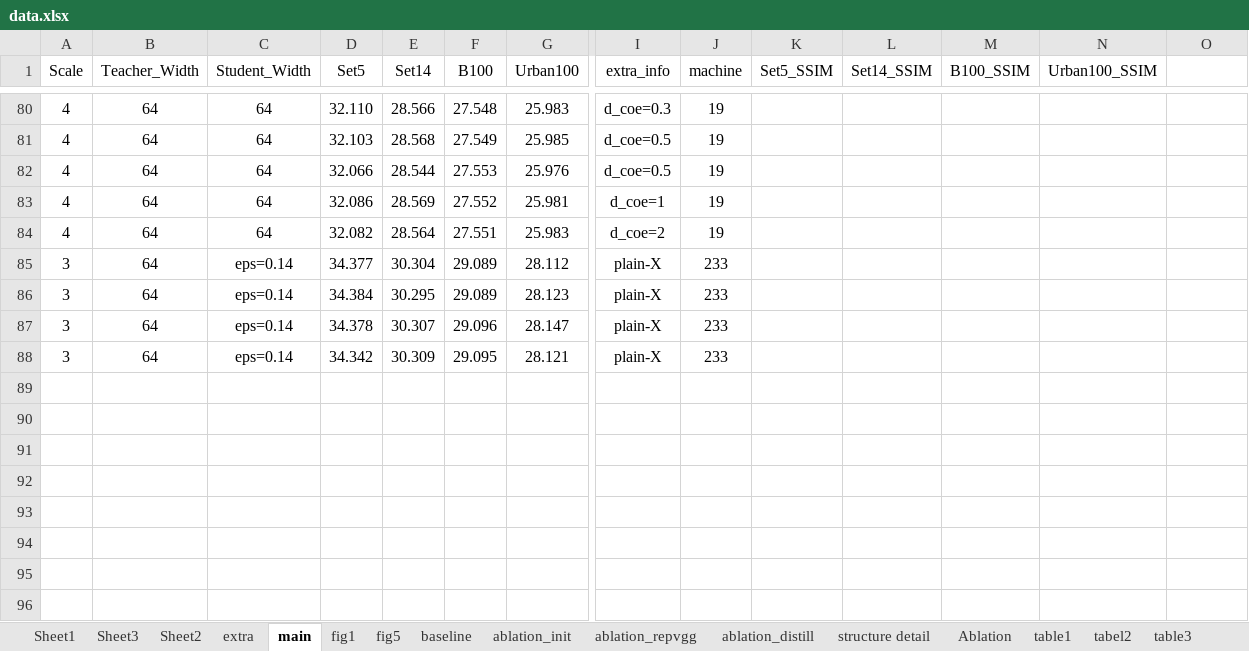
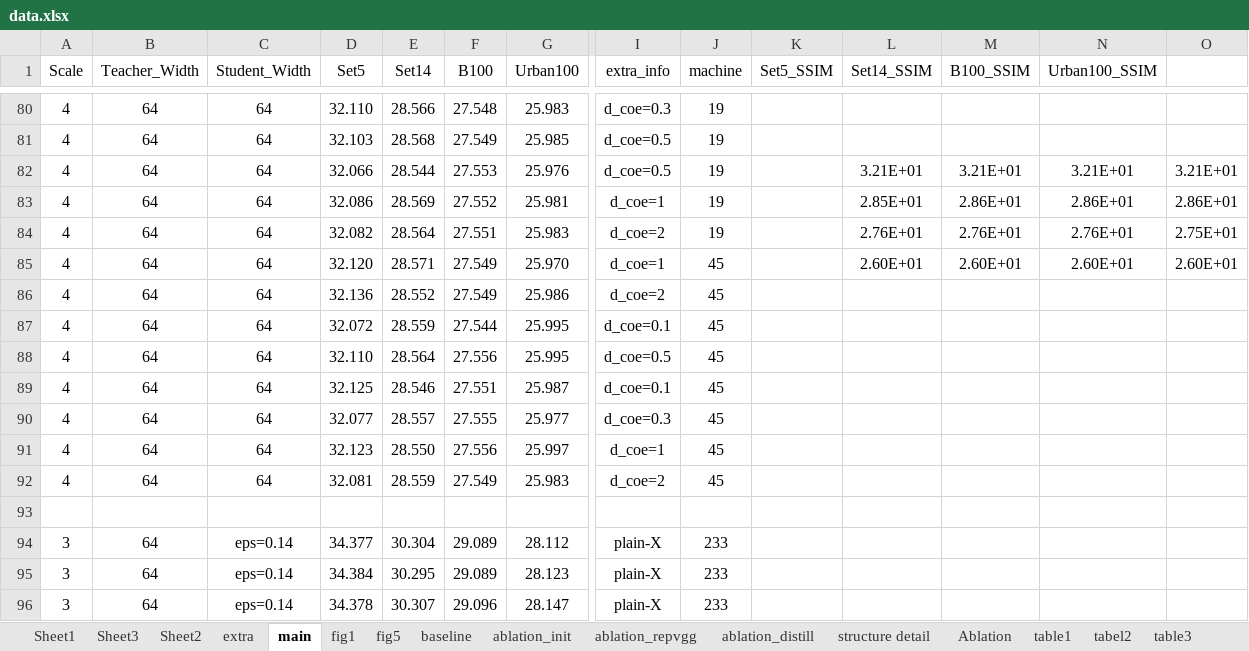
Before and after one commit to wukailu/EDSR-PyTorch, an Excel workbook: experiment/data.xlsx, sheet main, drawn as a sheet; only a part is shown, gaps mark what is left out; the shorter side is filled out with more unchanged rows; values as stored, in another font and other column widths than the file's, no borders; rows hold the shown columns only; the diff names each change by its address in the sheet, - before the commit and + after, or states it on an @@ line.

```diff
--- a/experiment/data.xlsx (sheet main)
+++ b/experiment/data.xlsx (sheet main)
-L82 (Set14_SSIM): (empty)
+L82 (Set14_SSIM): 3.21E+01
-M82 (B100_SSIM): (empty)
+M82 (B100_SSIM): 3.21E+01
-N82 (Urban100_SSIM): (empty)
+N82 (Urban100_SSIM): 3.21E+01
-O82: (empty)
+O82: 3.21E+01
-L83 (Set14_SSIM): (empty)
+L83 (Set14_SSIM): 2.85E+01
-M83 (B100_SSIM): (empty)
+M83 (B100_SSIM): 2.86E+01
-N83 (Urban100_SSIM): (empty)
+N83 (Urban100_SSIM): 2.86E+01
-O83: (empty)
+O83: 2.86E+01
-L84 (Set14_SSIM): (empty)
+L84 (Set14_SSIM): 2.76E+01
-M84 (B100_SSIM): (empty)
+M84 (B100_SSIM): 2.76E+01
-N84 (Urban100_SSIM): (empty)
+N84 (Urban100_SSIM): 2.76E+01
-O84: (empty)
+O84: 2.75E+01
+row 85: 4 | 64 | 64 | 32.120 | 28.571 | 27.549 | 25.970 | d_coe=1 | 45 |  | 2.60E+01 | 2.60E+01 | 2.60E+01 | 2.60E+01
+row 86: 4 | 64 | 64 | 32.136 | 28.552 | 27.549 | 25.986 | d_coe=2 | 45
+row 87: 4 | 64 | 64 | 32.072 | 28.559 | 27.544 | 25.995 | d_coe=0.1 | 45
+row 88: 4 | 64 | 64 | 32.110 | 28.564 | 27.556 | 25.995 | d_coe=0.5 | 45
+row 89: 4 | 64 | 64 | 32.125 | 28.546 | 27.551 | 25.987 | d_coe=0.1 | 45
+row 90: 4 | 64 | 64 | 32.077 | 28.557 | 27.555 | 25.977 | d_coe=0.3 | 45
+row 91: 4 | 64 | 64 | 32.123 | 28.550 | 27.556 | 25.997 | d_coe=1 | 45
+row 92: 4 | 64 | 64 | 32.081 | 28.559 | 27.549 | 25.983 | d_coe=2 | 45
+row 93: (empty)
```
Also changed, not shown: sheet Sheet2, sheet table5, sheet extra, other sheet tabs, 1 other file.
